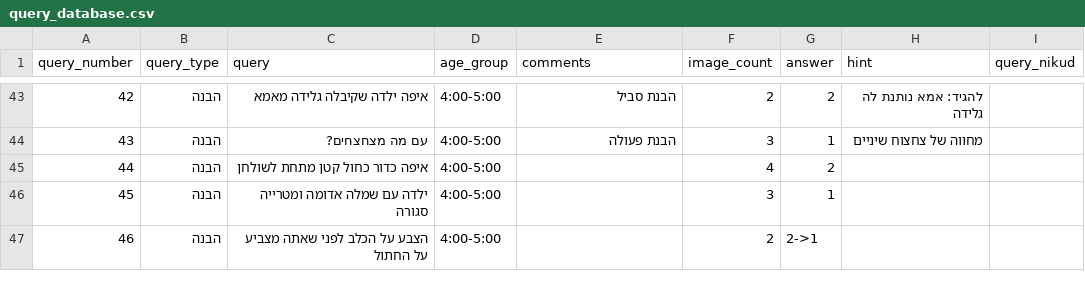
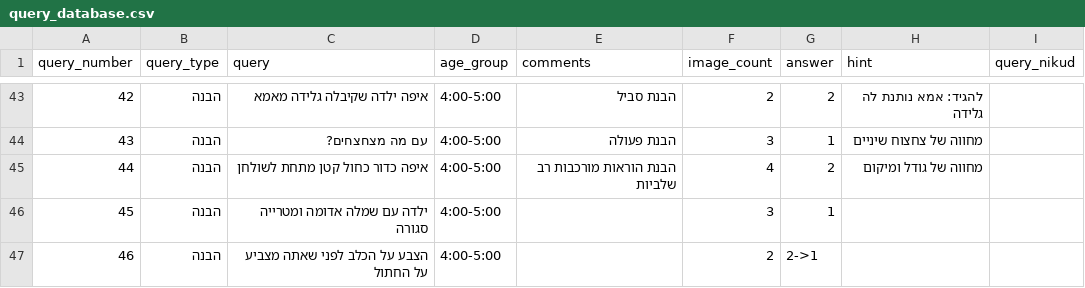
Before and after one commit to almoggiat/seeandsay-resources, a CSV file: query_database.csv, drawn as a sheet; only a part is shown, gaps mark what is left out.

Commit message:
עדכון שאלה 44: איפה כדור כחול קטן מתחת לשולחן

```diff
--- a/query_database.csv
+++ b/query_database.csv
@@ -58,3 +58,3 @@ query_number,query_type,query,age_group,comments,image_count,answer,hint,query_n
 43,הבנה,עם מה מצחצחים?,4:00-5:00,הבנת פעולה,3,1,מחווה של צחצוח שיניים,
-44,הבנה,איפה כדור כחול קטן מתחת לשולחן,4:00-5:00,,4,2,,
+44,הבנה,איפה כדור כחול קטן מתחת לשולחן,4:00-5:00,הבנת הוראות מורכבות רב שלביות,4,2,מחווה של גודל ומיקום,
 45,הבנה,ילדה עם שמלה אדומה ומטרייה סגורה,4:00-5:00,,3,1,,
```
